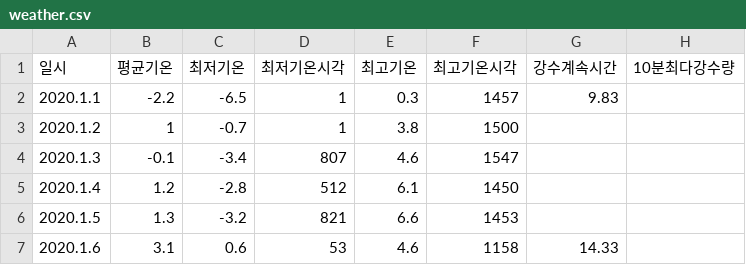
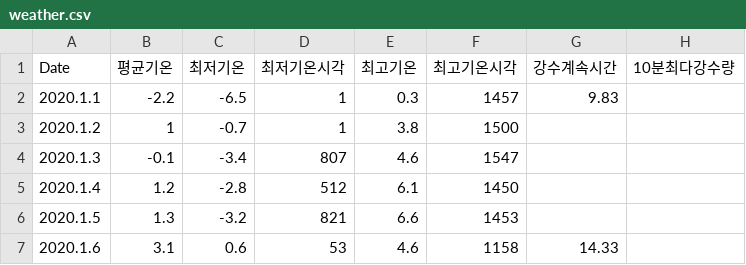
Before and after one commit to sjh3992/20242_UOS_TP_team-project, a CSV file: weather.csv, drawn as a sheet; only a part is shown; the diff names each change by its address in the sheet, - before the commit and + after, or states it on an @@ line.

Commit message:
[docs] 기상관측자료 헤더명 변경

```diff
--- a/weather.csv
+++ b/weather.csv
-A1: 일시
+A1: Date
```
